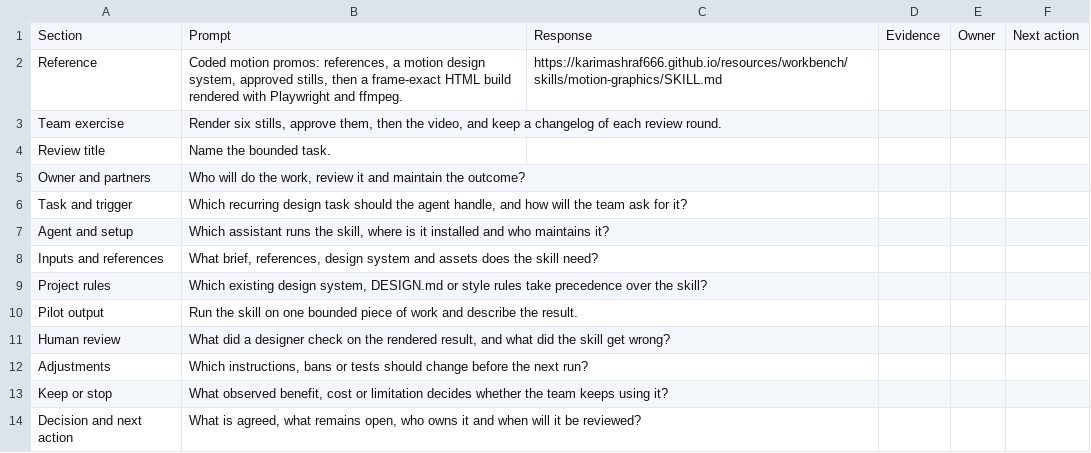
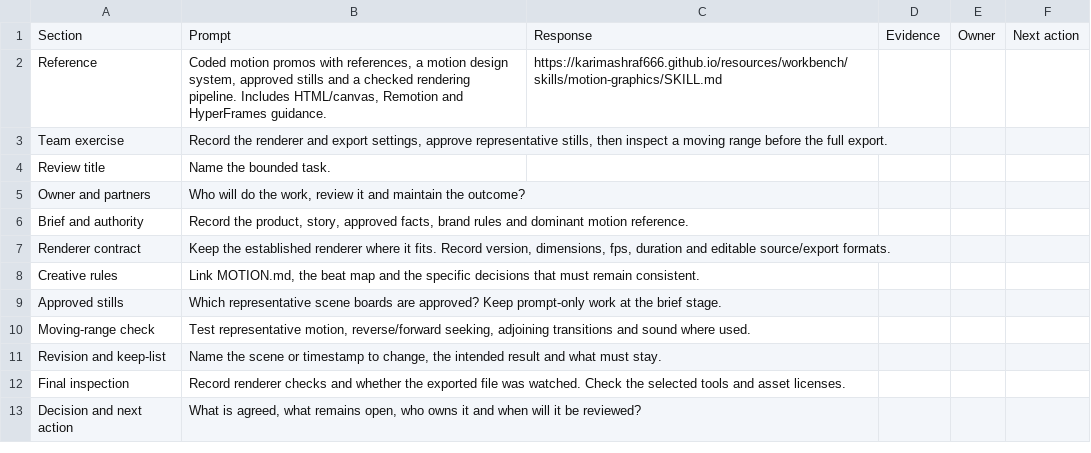
Before and after one commit to karimAshraf666/karimAshraf666.github.io, a CSV file: resources/workbench/resource-guides/skill-motion-graphics-worksheet.csv, drawn as a sheet.

Commit message:
Integrate playlist lessons and T3 Code into Workbench

```diff
--- a/resources/workbench/resource-guides/skill-motion-graphics-worksheet.csv
+++ b/resources/workbench/resource-guides/skill-motion-graphics-worksheet.csv
@@ -1,14 +1,13 @@
 Section,Prompt,Response,Evidence,Owner,Next action
-Reference,"Coded motion promos: references, a motion design system, approved stills, then a frame-exact HTML build rendered with Playwright and ffmpeg.",https://karimashraf666.github.io/resources/workbench/skills/motion-graphics/SKILL.md,,,
-Team exercise,"Render six stills, approve them, then the video, and keep a changelog of each review round.",,,,
+Reference,"Coded motion promos with references, a motion design system, approved stills and a checked rendering pipeline. Includes HTML/canvas, Remotion and HyperFrames guidance.",https://karimashraf666.github.io/resources/workbench/skills/motion-graphics/SKILL.md,,,
+Team exercise,"Record the renderer and export settings, approve representative stills, then inspect a moving range before the full export.",,,,
 Review title,Name the bounded task.,,,,
 Owner and partners,"Who will do the work, review it and maintain the outcome?",,,,
-Task and trigger,"Which recurring design task should the agent handle, and how will the team ask for it?",,,,
-Agent and setup,"Which assistant runs the skill, where is it installed and who maintains it?",,,,
-Inputs and references,"What brief, references, design system and assets does the skill need?",,,,
-Project rules,"Which existing design system, DESIGN.md or style rules take precedence over the skill?",,,,
-Pilot output,Run the skill on one bounded piece of work and describe the result.,,,,
-Human review,"What did a designer check on the rendered result, and what did the skill get wrong?",,,,
-Adjustments,"Which instructions, bans or tests should change before the next run?",,,,
-Keep or stop,"What observed benefit, cost or limitation decides whether the team keeps using it?",,,,
+Brief and authority,"Record the product, story, approved facts, brand rules and dominant motion reference.",,,,
+Renderer contract,"Keep the established renderer where it fits. Record version, dimensions, fps, duration and editable source/export formats.",,,,
+Creative rules,"Link MOTION.md, the beat map and the specific decisions that must remain consistent.",,,,
+Approved stills,Which representative scene boards are approved? Keep prompt-only work at the brief stage.,,,,
+Moving-range check,"Test representative motion, reverse/forward seeking, adjoining transitions and sound where used.",,,,
+Revision and keep-list,"Name the scene or timestamp to change, the intended result and what must stay.",,,,
+Final inspection,Record renderer checks and whether the exported file was watched. Check the selected tools and asset licenses.,,,,
 Decision and next action,"What is agreed, what remains open, who owns it and when will it be reviewed?",,,,
```
Also changed, not shown: 51 other files.
